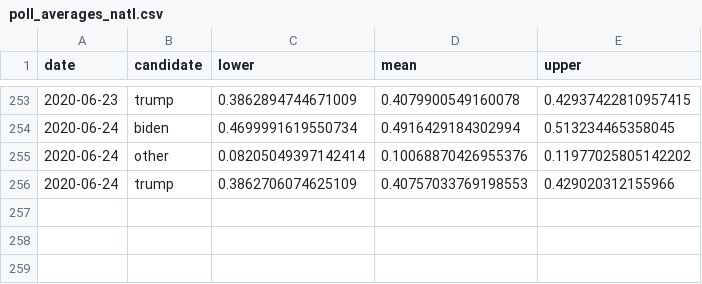
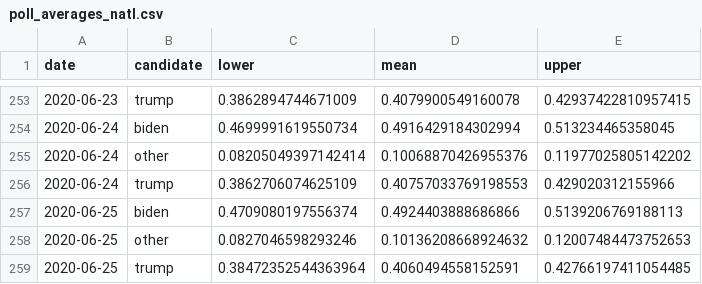
Before and after one commit to alexpavlakis/yapa, a CSV file: results/poll_averages_natl.csv, drawn as a sheet; only a part is shown, gaps mark what is left out; the diff names each change by its address in the sheet, - before the commit and + after, or states it on an @@ line.

```diff
--- a/results/poll_averages_natl.csv
+++ b/results/poll_averages_natl.csv
+row 257: 2020-06-25 | biden | 0.4709080197556374 | 0.4924403888686866 | 0.5139206769188113
+row 258: 2020-06-25 | other | 0.0827046598293246 | 0.10136208668924632 | 0.12007484473752653
+row 259: 2020-06-25 | trump | 0.38472352544363964 | 0.4060494558152591 | 0.42766197411054485
```
Also changed, not shown: data/polls.csv, results/ec_ts.csv, 11 other files.
